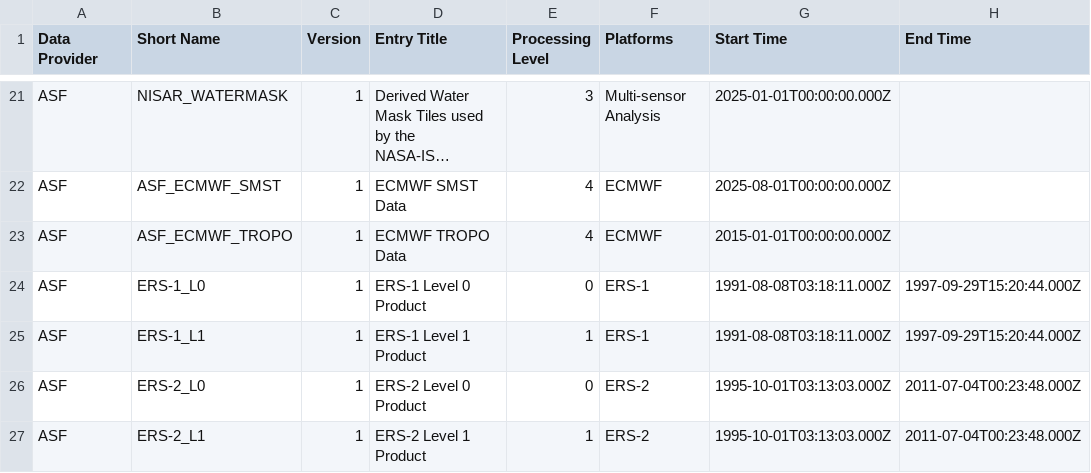
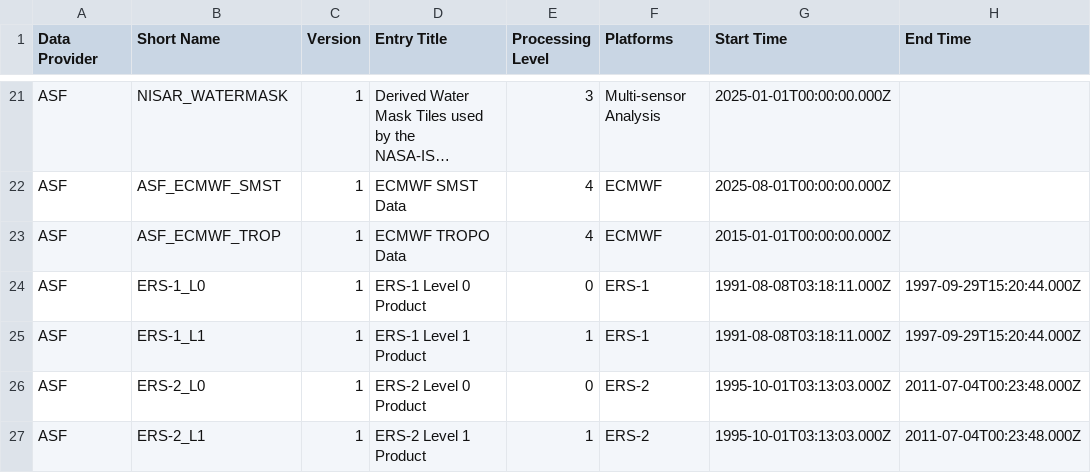
Before and after one commit to data-engineering-workshop/github-automation, a CSV file: data.csv, drawn as a sheet; only a part is shown, gaps mark what is left out; long unchanged cells end in …; the diff names each change by its address in the sheet, - before the commit and + after, or states it on an @@ line.

```diff
--- a/data.csv
+++ b/data.csv
-B23 (Short Name): ASF_ECMWF_TROPO
+B23 (Short Name): ASF_ECMWF_TROP
```
